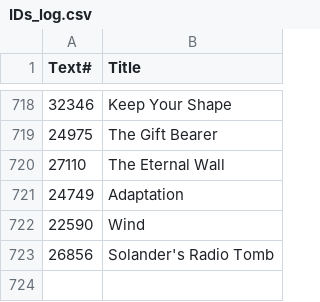
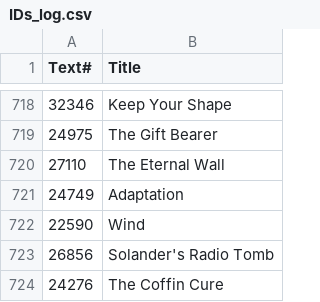
Before and after one commit to ben-n93/pg_scifi_twitter_bot, a CSV file: data/IDs_log.csv, drawn as a sheet; only a part is shown, gaps mark what is left out; the diff names each change by its address in the sheet, - before the commit and + after, or states it on an @@ line.

Commit message:
update

```diff
--- a/data/IDs_log.csv
+++ b/data/IDs_log.csv
+row 724: 24276 | The Coffin Cure
```
